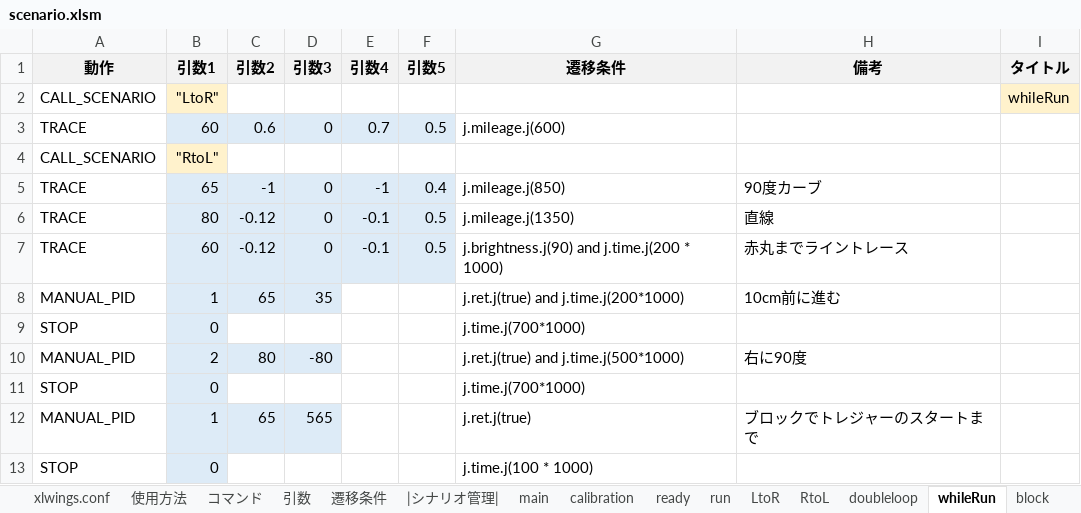
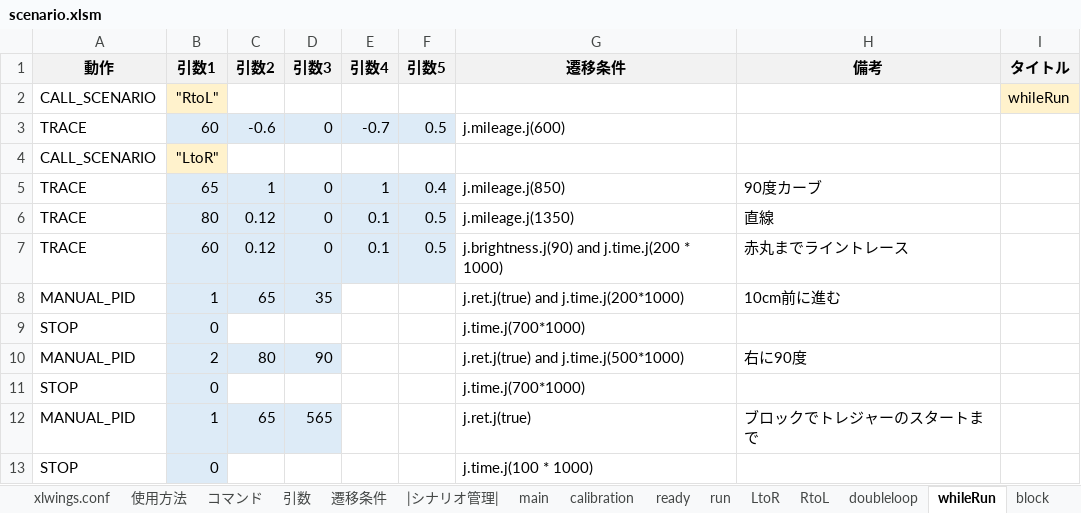
Before and after one commit to Black2856/etrobo2023, an Excel workbook: util/scenario/scenario.xlsm, sheet whileRun, drawn as a sheet; values as stored, in another font and other column widths than the file's, no borders; the diff names each change by its address in the sheet, - before the commit and + after, or states it on an @@ line.

```diff
--- a/util/scenario/scenario.xlsm (sheet whileRun)
+++ b/util/scenario/scenario.xlsm (sheet whileRun)
-B2 (引数1): "LtoR"
+B2 (引数1): "RtoL"
-C3 (引数2): 0.6
+C3 (引数2): -0.6
-E3 (引数4): 0.7
+E3 (引数4): -0.7
-B4 (引数1): "RtoL"
+B4 (引数1): "LtoR"
-C5 (引数2): -1
+C5 (引数2): 1
-E5 (引数4): -1
+E5 (引数4): 1
-C6:C7 (引数2): -0.12
+C6:C7 (引数2): 0.12
-E6:E7 (引数4): -0.1
+E6:E7 (引数4): 0.1
-D10 (引数3): -80
+D10 (引数3): 90
```
Also changed, not shown: sheet doubleloop, sheet run, sheet goal, sheet straight, sheet calibration, 4 other files.
